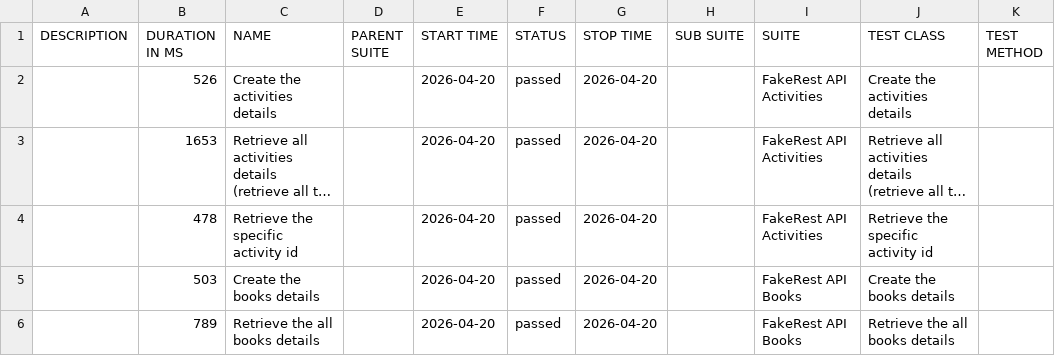
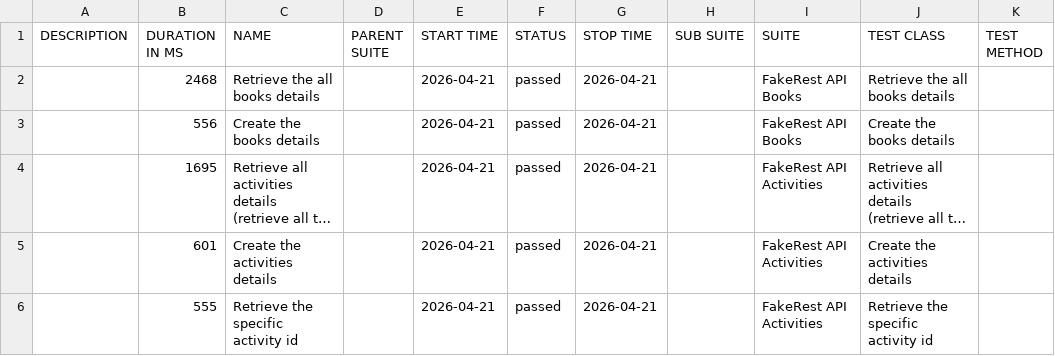
Before and after one commit to BalajiRamudu/API_Testing_Practice, a CSV file: data/suites.csv, drawn as a sheet; long unchanged cells end in …; removed rows and columns are numbered as before the commit, all else as after; the diff names each change by its address in the sheet, - before the commit and + after, or states it on an @@ line.

```diff
--- a/data/suites.csv
+++ b/data/suites.csv
-row 2:  | 526 | Create the activities details |  | 2026-04-20 | passed | 2026-04-20 |  | FakeRest API Activities | Create the activities details
+row 2:  | 2468 | Retrieve the all books details |  | 2026-04-21 | passed | 2026-04-21 |  | FakeRest API Books | Retrieve the all books details
+row 3:  | 556 | Create the books details |  | 2026-04-21 | passed | 2026-04-21 |  | FakeRest API Books | Create the books details
-B4 (DURATION IN MS): 1653
+B4 (DURATION IN MS): 1695
-E4 (START TIME): 2026-04-20
+E4 (START TIME): 2026-04-21
-G4 (STOP TIME): 2026-04-20
+G4 (STOP TIME): 2026-04-21
+row 5:  | 601 | Create the activities details |  | 2026-04-21 | passed | 2026-04-21 |  | FakeRest API Activities | Create the activities details
-B6 (DURATION IN MS): 478
+B6 (DURATION IN MS): 555
-E6 (START TIME): 2026-04-20
+E6 (START TIME): 2026-04-21
-G6 (STOP TIME): 2026-04-20
+G6 (STOP TIME): 2026-04-21
-row 5:  | 503 | Create the books details |  | 2026-04-20 | passed | 2026-04-20 |  | FakeRest API Books | Create the books details
-row 6:  | 789 | Retrieve the all books details |  | 2026-04-20 | passed | 2026-04-20 |  | FakeRest API Books | Retrieve the all books details
```
Also changed, not shown: data/behaviors.csv, 24 other files.
